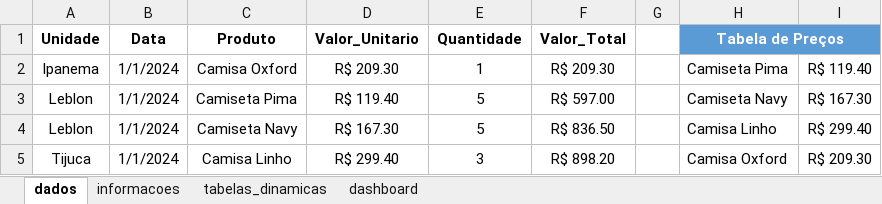
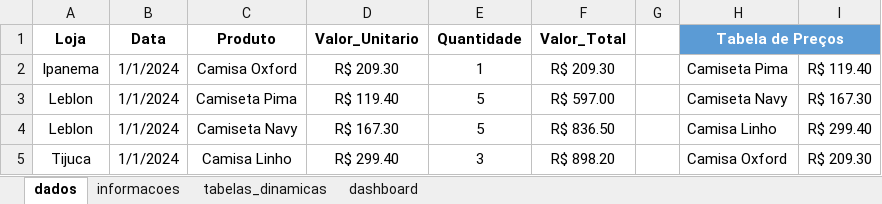
Before and after one commit to larissarqos/Projetos_Excel, an Excel workbook: Analise_Vendas/vendas.xlsx, sheet dados, drawn as a sheet; only a part is shown; values as stored, in another font and other column widths than the file's, no borders; table styles not drawn; the diff names each change by its address in the sheet, - before the commit and + after, or states it on an @@ line.

```diff
--- a/Analise_Vendas/vendas.xlsx (sheet dados)
+++ b/Analise_Vendas/vendas.xlsx (sheet dados)
-A1: Unidade
+A1: Loja
```
Also changed, not shown: sheet tabelas_dinamicas, charts or pictures, 4 other files.
